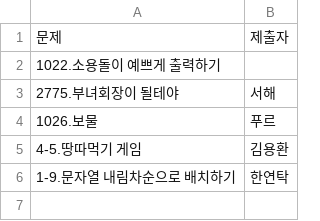
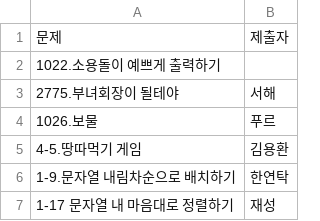
Before and after one commit to specialkong/chodev, a CSV file: algorithm/solution/3nd_solution_list.csv, drawn as a sheet; the diff names each change by its address in the sheet, - before the commit and + after, or states it on an @@ line.

```diff
--- a/algorithm/solution/3nd_solution_list.csv
+++ b/algorithm/solution/3nd_solution_list.csv
+row 7: 1-17 문자열 내 마음대로 정렬하기 | 재성
```
Also changed, not shown: algorithm/solution/total_solution_list.csv.
